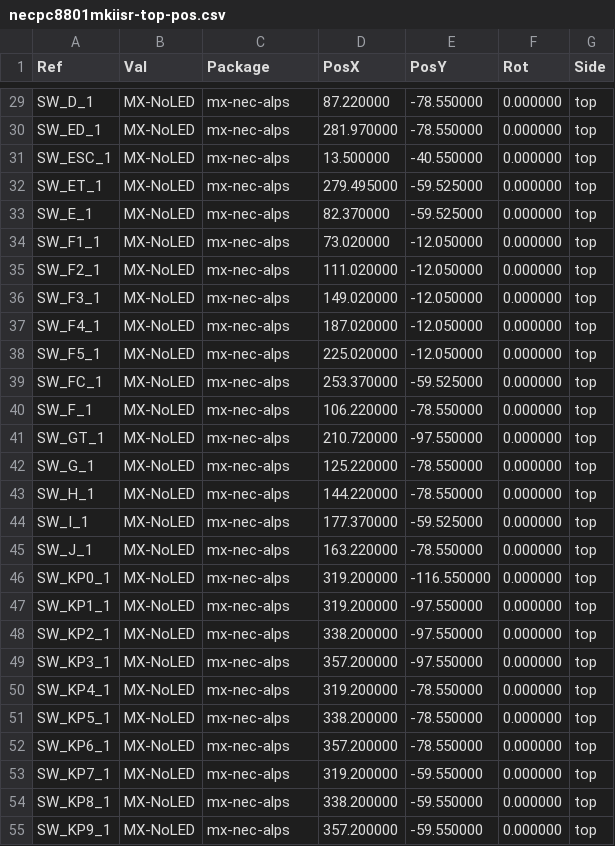
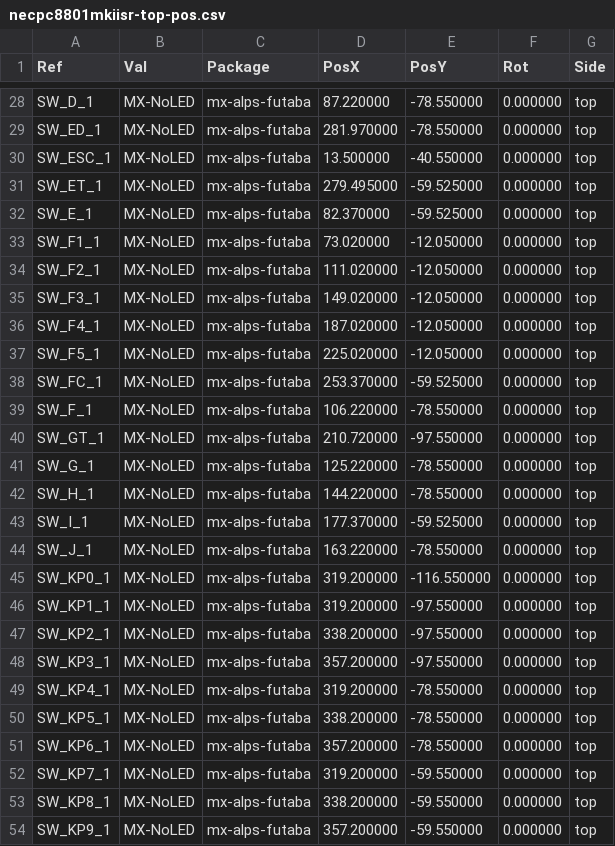
Before and after one commit to djvs/nec-pc-8801-mk-ii-sr, a CSV file: outputs/gerber/necpc8801mkiisr-top-pos.csv, drawn as a sheet; only a part is shown, gaps mark what is left out; the diff covers the shown part only.

```diff
--- a/outputs/gerber/necpc8801mkiisr-top-pos.csv
+++ b/outputs/gerber/necpc8801mkiisr-top-pos.csv
@@ -29,27 +28,27 @@ Ref,Val,Package,PosX,PosY,Rot,Side
-"SW_D_1","MX-NoLED","mx-nec-alps",87.220000,-78.550000,0.000000,top
-"SW_ED_1","MX-NoLED","mx-nec-alps",281.970000,-78.550000,0.000000,top
-"SW_ESC_1","MX-NoLED","mx-nec-alps",13.500000,-40.550000,0.000000,top
-"SW_ET_1","MX-NoLED","mx-nec-alps",279.495000,-59.525000,0.000000,top
-"SW_E_1","MX-NoLED","mx-nec-alps",82.370000,-59.525000,0.000000,top
-"SW_F1_1","MX-NoLED","mx-nec-alps",73.020000,-12.050000,0.000000,top
-"SW_F2_1","MX-NoLED","mx-nec-alps",111.020000,-12.050000,0.000000,top
-"SW_F3_1","MX-NoLED","mx-nec-alps",149.020000,-12.050000,0.000000,top
-"SW_F4_1","MX-NoLED","mx-nec-alps",187.020000,-12.050000,0.000000,top
-"SW_F5_1","MX-NoLED","mx-nec-alps",225.020000,-12.050000,0.000000,top
-"SW_FC_1","MX-NoLED","mx-nec-alps",253.370000,-59.525000,0.000000,top
-"SW_F_1","MX-NoLED","mx-nec-alps",106.220000,-78.550000,0.000000,top
-"SW_GT_1","MX-NoLED","mx-nec-alps",210.720000,-97.550000,0.000000,top
-"SW_G_1","MX-NoLED","mx-nec-alps",125.220000,-78.550000,0.000000,top
-"SW_H_1","MX-NoLED","mx-nec-alps",144.220000,-78.550000,0.000000,top
-"SW_I_1","MX-NoLED","mx-nec-alps",177.370000,-59.525000,0.000000,top
-"SW_J_1","MX-NoLED","mx-nec-alps",163.220000,-78.550000,0.000000,top
-"SW_KP0_1","MX-NoLED","mx-nec-alps",319.200000,-116.550000,0.000000,top
-"SW_KP1_1","MX-NoLED","mx-nec-alps",319.200000,-97.550000,0.000000,top
-"SW_KP2_1","MX-NoLED","mx-nec-alps",338.200000,-97.550000,0.000000,top
-"SW_KP3_1","MX-NoLED","mx-nec-alps",357.200000,-97.550000,0.000000,top
-"SW_KP4_1","MX-NoLED","mx-nec-alps",319.200000,-78.550000,0.000000,top
-"SW_KP5_1","MX-NoLED","mx-nec-alps",338.200000,-78.550000,0.000000,top
-"SW_KP6_1","MX-NoLED","mx-nec-alps",357.200000,-78.550000,0.000000,top
-"SW_KP7_1","MX-NoLED","mx-nec-alps",319.200000,-59.550000,0.000000,top
-"SW_KP8_1","MX-NoLED","mx-nec-alps",338.200000,-59.550000,0.000000,top
-"SW_KP9_1","MX-NoLED","mx-nec-alps",357.200000,-59.550000,0.000000,top
+"SW_D_1","MX-NoLED","mx-alps-futaba",87.220000,-78.550000,0.000000,top
+"SW_ED_1","MX-NoLED","mx-alps-futaba",281.970000,-78.550000,0.000000,top
+"SW_ESC_1","MX-NoLED","mx-alps-futaba",13.500000,-40.550000,0.000000,top
+"SW_ET_1","MX-NoLED","mx-alps-futaba",279.495000,-59.525000,0.000000,top
+"SW_E_1","MX-NoLED","mx-alps-futaba",82.370000,-59.525000,0.000000,top
+"SW_F1_1","MX-NoLED","mx-alps-futaba",73.020000,-12.050000,0.000000,top
+"SW_F2_1","MX-NoLED","mx-alps-futaba",111.020000,-12.050000,0.000000,top
+"SW_F3_1","MX-NoLED","mx-alps-futaba",149.020000,-12.050000,0.000000,top
+"SW_F4_1","MX-NoLED","mx-alps-futaba",187.020000,-12.050000,0.000000,top
+"SW_F5_1","MX-NoLED","mx-alps-futaba",225.020000,-12.050000,0.000000,top
+"SW_FC_1","MX-NoLED","mx-alps-futaba",253.370000,-59.525000,0.000000,top
+"SW_F_1","MX-NoLED","mx-alps-futaba",106.220000,-78.550000,0.000000,top
+"SW_GT_1","MX-NoLED","mx-alps-futaba",210.720000,-97.550000,0.000000,top
+"SW_G_1","MX-NoLED","mx-alps-futaba",125.220000,-78.550000,0.000000,top
+"SW_H_1","MX-NoLED","mx-alps-futaba",144.220000,-78.550000,0.000000,top
+"SW_I_1","MX-NoLED","mx-alps-futaba",177.370000,-59.525000,0.000000,top
+"SW_J_1","MX-NoLED","mx-alps-futaba",163.220000,-78.550000,0.000000,top
+"SW_KP0_1","MX-NoLED","mx-alps-futaba",319.200000,-116.550000,0.000000,top
+"SW_KP1_1","MX-NoLED","mx-alps-futaba",319.200000,-97.550000,0.000000,top
+"SW_KP2_1","MX-NoLED","mx-alps-futaba",338.200000,-97.550000,0.000000,top
+"SW_KP3_1","MX-NoLED","mx-alps-futaba",357.200000,-97.550000,0.000000,top
+"SW_KP4_1","MX-NoLED","mx-alps-futaba",319.200000,-78.550000,0.000000,top
+"SW_KP5_1","MX-NoLED","mx-alps-futaba",338.200000,-78.550000,0.000000,top
+"SW_KP6_1","MX-NoLED","mx-alps-futaba",357.200000,-78.550000,0.000000,top
+"SW_KP7_1","MX-NoLED","mx-alps-futaba",319.200000,-59.550000,0.000000,top
+"SW_KP8_1","MX-NoLED","mx-alps-futaba",338.200000,-59.550000,0.000000,top
+"SW_KP9_1","MX-NoLED","mx-alps-futaba",357.200000,-59.550000,0.000000,top
```
Also changed, not shown: 1 removed row and 68 edited cells elsewhere in this file, outputs/gerber/jlcpcb-bom.csv, outputs/gerber/jlcpcb-cpl-top.csv, 33 other files.
